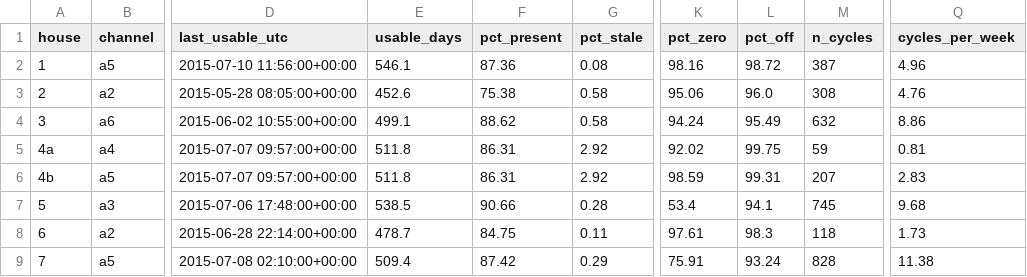
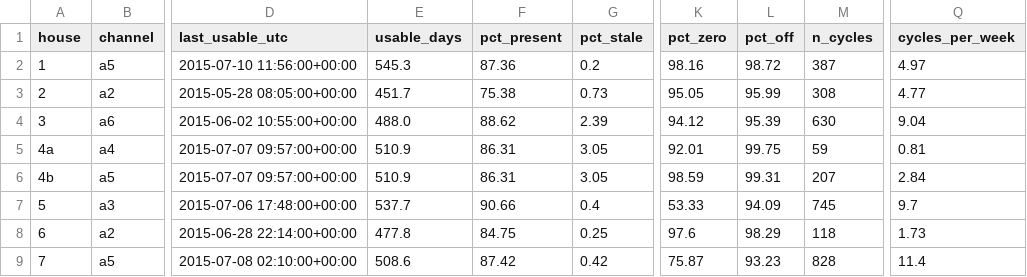
Before and after one commit to Kunalsharma25/Flock-energy-assignment, a CSV file: outputs/availability_clean.csv, drawn as a sheet; only a part is shown, gaps mark what is left out; the diff covers the shown part only; the diff names each change by its address in the sheet, - before the commit and + after, or states it on an @@ line.

Commit message:
Phase 5: Lock cohort H2, H3, H5, H6, freeze thresholds, run Section 2 EDA, generate figures, update DATA.md

```diff
--- a/outputs/availability_clean.csv
+++ b/outputs/availability_clean.csv
-E2 (usable_days): 546.1
+E2 (usable_days): 545.3
-G2 (pct_stale): 0.08
+G2 (pct_stale): 0.2
-Q2 (cycles_per_week): 4.96
+Q2 (cycles_per_week): 4.97
-E3 (usable_days): 452.6
+E3 (usable_days): 451.7
-G3 (pct_stale): 0.58
+G3 (pct_stale): 0.73
-K3 (pct_zero): 95.06
+K3 (pct_zero): 95.05
-L3 (pct_off): 96.0
+L3 (pct_off): 95.99
-Q3 (cycles_per_week): 4.76
+Q3 (cycles_per_week): 4.77
-E4 (usable_days): 499.1
+E4 (usable_days): 488.0
-G4 (pct_stale): 0.58
+G4 (pct_stale): 2.39
-K4 (pct_zero): 94.24
+K4 (pct_zero): 94.12
-L4 (pct_off): 95.49
+L4 (pct_off): 95.39
-M4 (n_cycles): 632
+M4 (n_cycles): 630
-Q4 (cycles_per_week): 8.86
+Q4 (cycles_per_week): 9.04
-E5:E6 (usable_days): 511.8
+E5:E6 (usable_days): 510.9
-G5:G6 (pct_stale): 2.92
+G5:G6 (pct_stale): 3.05
-K5 (pct_zero): 92.02
+K5 (pct_zero): 92.01
-Q6 (cycles_per_week): 2.83
+Q6 (cycles_per_week): 2.84
-E7 (usable_days): 538.5
+E7 (usable_days): 537.7
-G7 (pct_stale): 0.28
+G7 (pct_stale): 0.4
-K7 (pct_zero): 53.4
+K7 (pct_zero): 53.33
-L7 (pct_off): 94.1
+L7 (pct_off): 94.09
-Q7 (cycles_per_week): 9.68
+Q7 (cycles_per_week): 9.7
-E8 (usable_days): 478.7
+E8 (usable_days): 477.8
-G8 (pct_stale): 0.11
+G8 (pct_stale): 0.25
-K8 (pct_zero): 97.61
+K8 (pct_zero): 97.6
-L8 (pct_off): 98.3
+L8 (pct_off): 98.29
-E9 (usable_days): 509.4
+E9 (usable_days): 508.6
-G9 (pct_stale): 0.29
+G9 (pct_stale): 0.42
-K9 (pct_zero): 75.91
+K9 (pct_zero): 75.87
-L9 (pct_off): 93.24
+L9 (pct_off): 93.23
-Q9 (cycles_per_week): 11.38
+Q9 (cycles_per_week): 11.4
```
Also changed, not shown: 34 edited cells elsewhere in this file, outputs/eligibility.csv, 13 other files.
